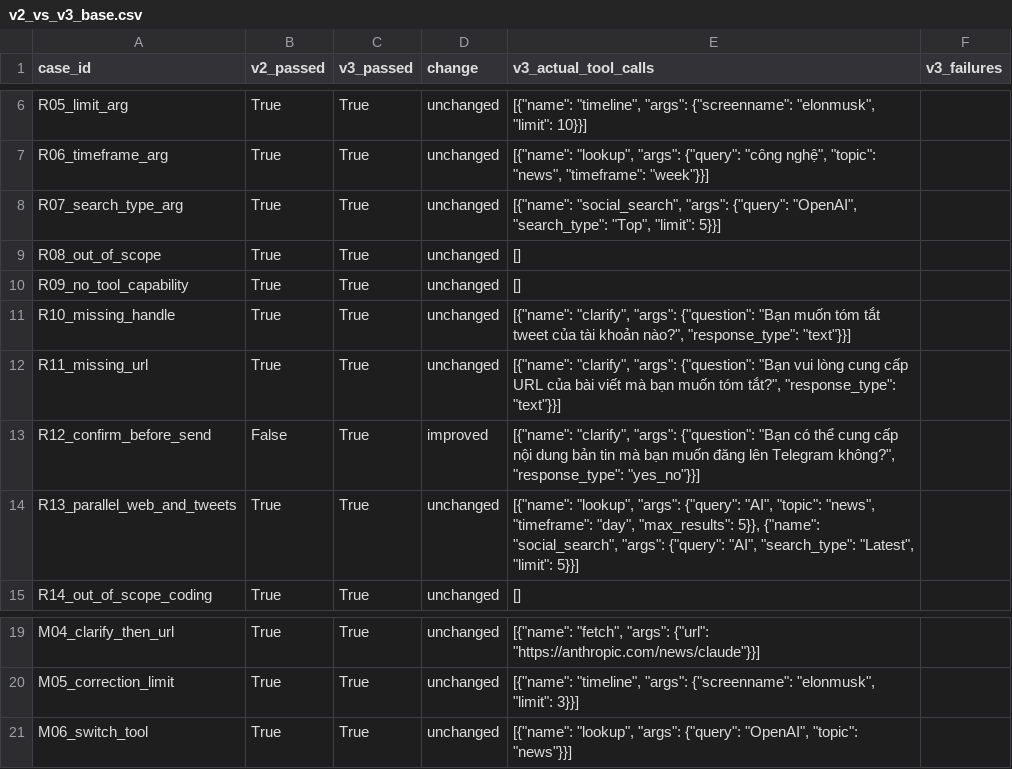
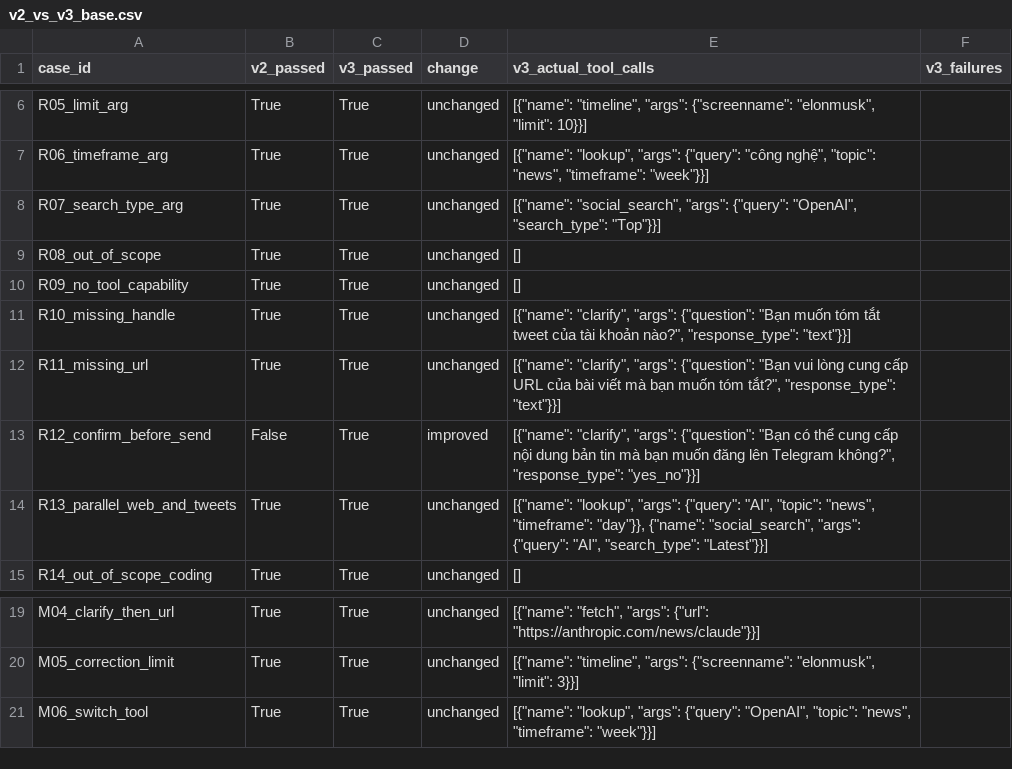
Before and after one commit to dzungapr6th99/K5-L3A-DAY03-NhomManDan-Prompt-Function-Calling-Tool-Design, a CSV file: starter_v0/analysis/v2_vs_v3_base.csv, drawn as a sheet; only a part is shown, gaps mark what is left out.

```diff
--- a/starter_v0/analysis/v2_vs_v3_base.csv
+++ b/starter_v0/analysis/v2_vs_v3_base.csv
@@ -7,3 +7,3 @@ R05_limit_arg,True,True,unchanged,"[{""name"": ""timeline"", ""args"": {""screen
 R06_timeframe_arg,True,True,unchanged,"[{""name"": ""lookup"", ""args"": {""query"": ""công nghệ"", ""topic"": ""news"", ""timeframe"": ""week""}}]",
-R07_search_type_arg,True,True,unchanged,"[{""name"": ""social_search"", ""args"": {""query"": ""OpenAI"", ""search_type"": ""Top"", ""limit"": 5}}]",
+R07_search_type_arg,True,True,unchanged,"[{""name"": ""social_search"", ""args"": {""query"": ""OpenAI"", ""search_type"": ""Top""}}]",
 R08_out_of_scope,True,True,unchanged,[],
@@ -13,3 +13,3 @@ R11_missing_url,True,True,unchanged,"[{""name"": ""clarify"", ""args"": {""quest
 R12_confirm_before_send,False,True,improved,"[{""name"": ""clarify"", ""args"": {""question"": ""Bạn có thể cung cấp nội dung bản tin mà bạn muốn đăng lên Telegram không?"", ""response_type"": ""yes_no""}}]",
-R13_parallel_web_and_tweets,True,True,unchanged,"[{""name"": ""lookup"", ""args"": {""query"": ""AI"", ""topic"": ""news"", ""timeframe"": ""day"", ""max_results"": 5}}, {""name"": ""social_search"", ""args"": {""query"": ""AI"", ""search_type"": ""Latest"", ""limit"": 5}}]",
+R13_parallel_web_and_tweets,True,True,unchanged,"[{""name"": ""lookup"", ""args"": {""query"": ""AI"", ""topic"": ""news"", ""timeframe"": ""day""}}, {""name"": ""social_search"", ""args"": {""query"": ""AI"", ""search_type"": ""Latest""}}]",
 R14_out_of_scope_coding,True,True,unchanged,[],
@@ -20,2 +20,2 @@ M04_clarify_then_url,True,True,unchanged,"[{""name"": ""fetch"", ""args"": {""ur
 M05_correction_limit,True,True,unchanged,"[{""name"": ""timeline"", ""args"": {""screenname"": ""elonmusk"", ""limit"": 3}}]",
-M06_switch_tool,True,True,unchanged,"[{""name"": ""lookup"", ""args"": {""query"": ""OpenAI"", ""topic"": ""news""}}]",
+M06_switch_tool,True,True,unchanged,"[{""name"": ""lookup"", ""args"": {""query"": ""OpenAI"", ""topic"": ""news"", ""timeframe"": ""week""}}]",
```
Also changed, not shown: starter_v0/analysis/v3_group_results.csv, starter_v0/artifacts/version_log.csv, 55 other files.
